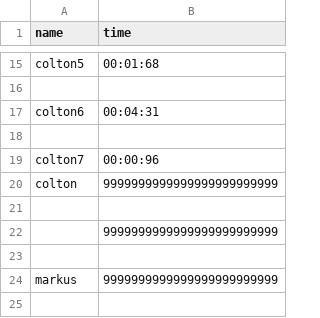
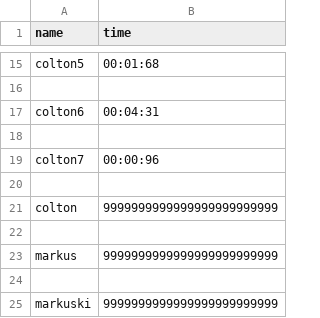
Before and after one commit to KnightenCooper/map-guessing-game, a CSV file: game/leaderboard.csv, drawn as a sheet; only a part is shown, gaps mark what is left out.

```diff
--- a/game/leaderboard.csv
+++ b/game/leaderboard.csv
@@ -19,6 +19,7 @@ colton6,00:04:31
 colton7,00:00:96
+
 colton,9999999999999999999999999
 
-,9999999999999999999999999
+markus,9999999999999999999999999
 
-markus,9999999999999999999999999
+markuski,9999999999999999999999999
```
Also changed, not shown: 12 other files.
